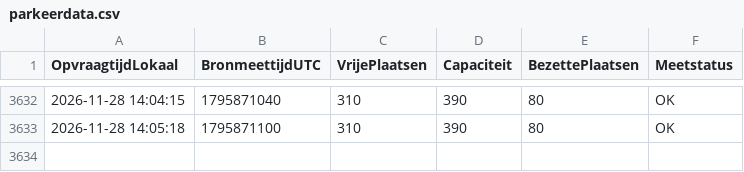
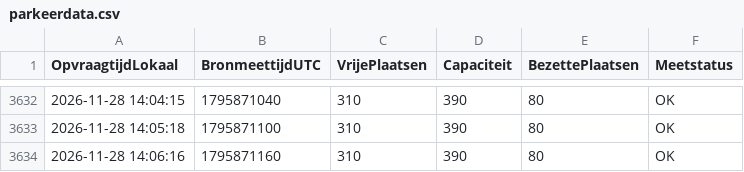
Before and after one commit to jeroenkloeke/parkeerdata, a CSV file: parkeerdata.csv, drawn as a sheet; only a part is shown, gaps mark what is left out; the diff names each change by its address in the sheet, - before the commit and + after, or states it on an @@ line.

```diff
--- a/parkeerdata.csv
+++ b/parkeerdata.csv
+row 3634: 2026-11-28 14:06:16 | 1795871160 | 310 | 390 | 80 | OK
```
